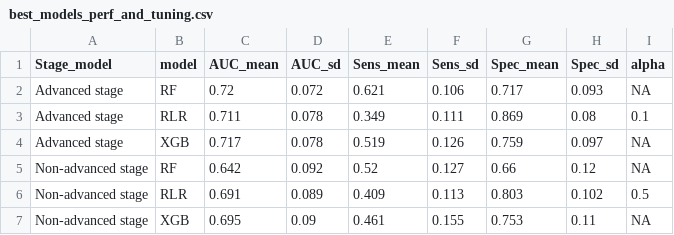
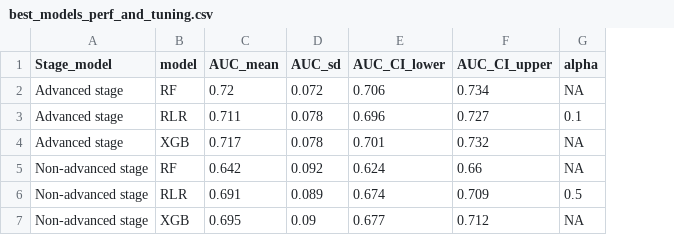
Before and after one commit to larseriksson1group/PEX-LC-stage-symptoms, a CSV file: results/ML_analysis/best_models_perf_and_tuning.csv, drawn as a sheet; only a part is shown; removed rows and columns are numbered as before the commit, all else as after; the diff names each change by its address in the sheet, - before the commit and + after, or states it on an @@ line.

Commit message:
Minor figure and table revisions

```diff
--- a/results/ML_analysis/best_models_perf_and_tuning.csv
+++ b/results/ML_analysis/best_models_perf_and_tuning.csv
-column E (Sens_mean), rows 2-7: 0.621 | 0.349 | 0.519 | 0.52 | 0.409 | 0.461
-column F (Sens_sd), rows 2-7: 0.106 | 0.111 | 0.126 | 0.127 | 0.113 | 0.155
-column G (Spec_mean), rows 2-7: 0.717 | 0.869 | 0.759 | 0.66 | 0.803 | 0.753
-column H (Spec_sd), rows 2-7: 0.093 | 0.08 | 0.097 | 0.12 | 0.102 | 0.11
+column E (AUC_CI_lower), rows 2-7: 0.706 | 0.696 | 0.701 | 0.624 | 0.674 | 0.677
+column F (AUC_CI_upper), rows 2-7: 0.734 | 0.727 | 0.732 | 0.66 | 0.709 | 0.712
```
Also changed, not shown: 3 other files.
